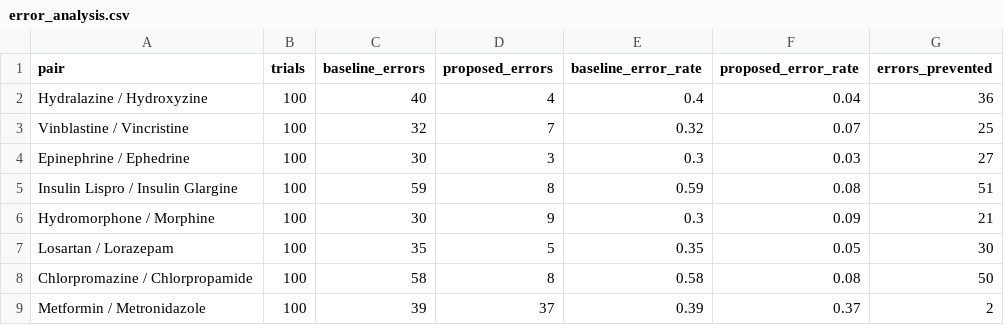
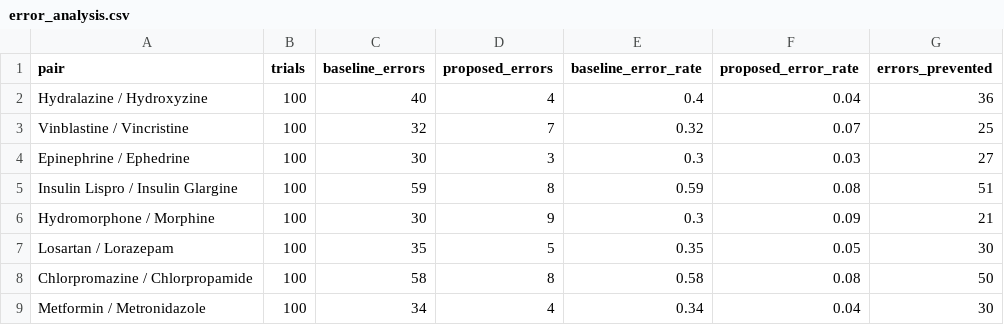
Before and after one commit to Rohith-0108/hospital-lasa-safety, a CSV file: results/error_analysis.csv, drawn as a sheet.

```diff
--- a/results/error_analysis.csv
+++ b/results/error_analysis.csv
@@ -8,2 +8,2 @@ Losartan / Lorazepam,100,35,5,0.35,0.05,30
 Chlorpromazine / Chlorpropamide,100,58,8,0.58,0.08,50
-Metformin / Metronidazole,100,39,37,0.39,0.37,2
+Metformin / Metronidazole,100,34,4,0.34,0.04,30
```
Also changed, not shown: results/trial_log.csv, 3 other files.
